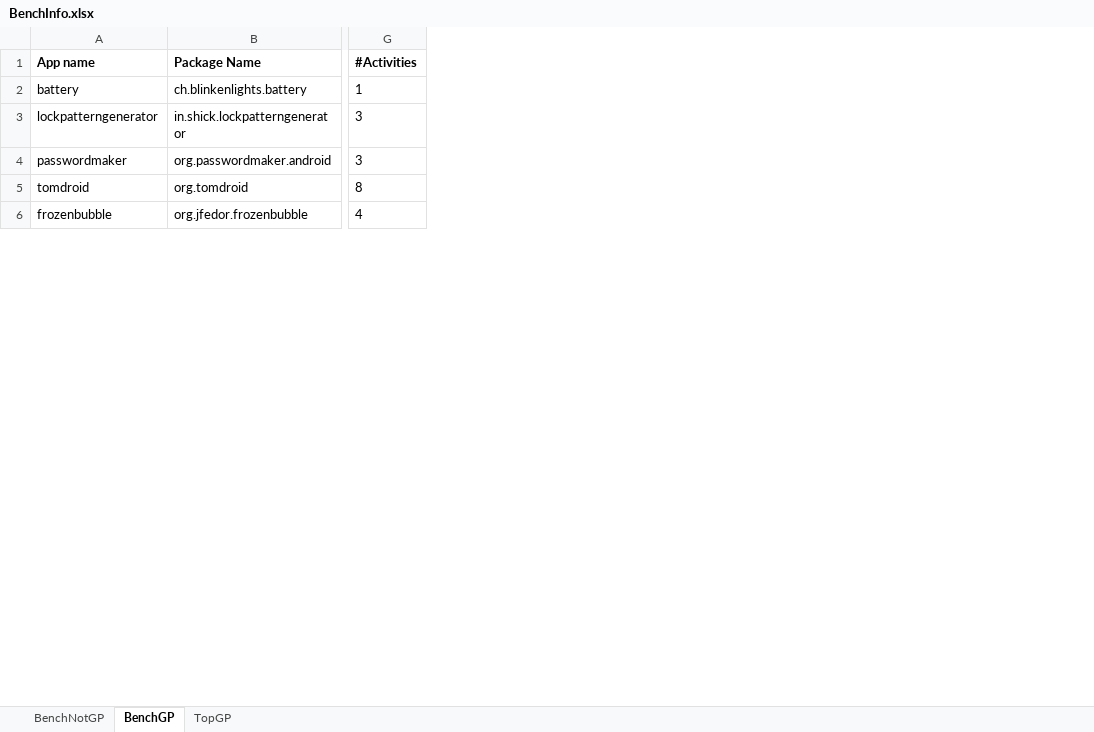
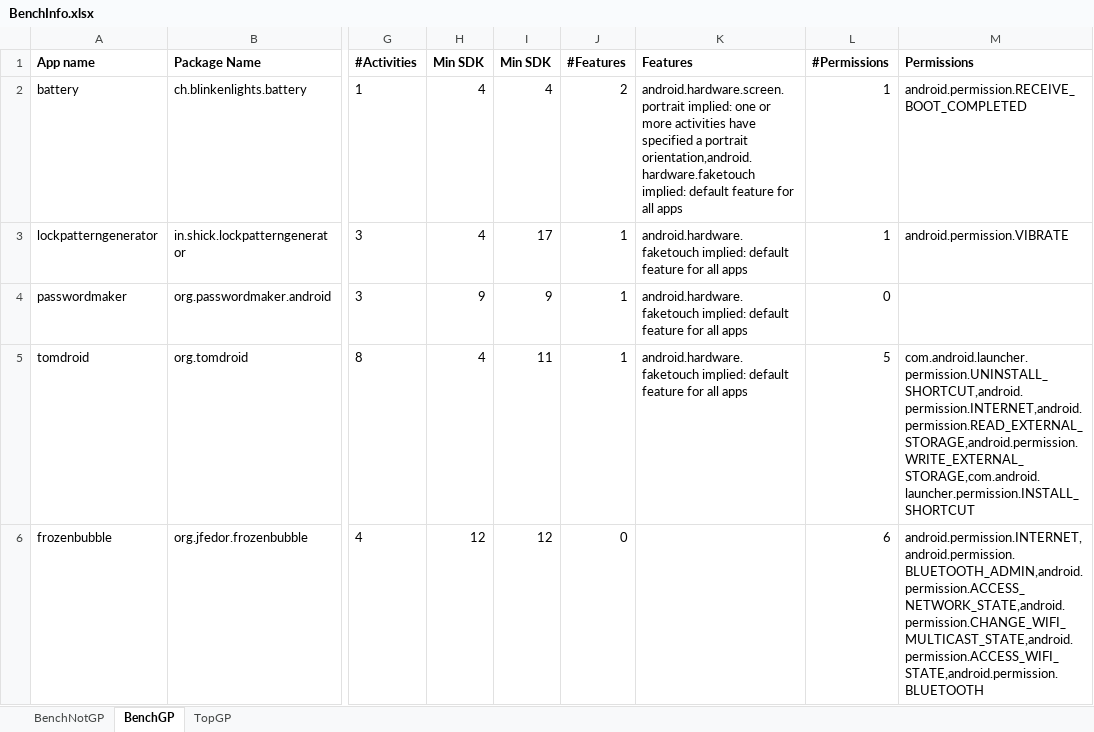
Before and after one commit to anon-self/anon-self.github.io, an Excel workbook: assets/data/BenchInfo.xlsx, sheet BenchGP, drawn as a sheet; only a part is shown, gaps mark what is left out; values as stored, in another font and other column widths than the file's, no borders; conditional formats not drawn; the diff names each change by its address in the sheet, - before the commit and + after, or states it on an @@ line.

```diff
--- a/assets/data/BenchInfo.xlsx (sheet BenchGP)
+++ b/assets/data/BenchInfo.xlsx (sheet BenchGP)
+column H (Min SDK), rows 2-6: 4 | 4 | 9 | 4 | 12
+column I (Min SDK), rows 2-6: 4 | 17 | 9 | 11 | 12
+column J (#Features), rows 2-6: 2 | 1 | 1 | 1 | 0
+column K (Features), rows 2-5: android.hardware.screen.portrait implied: one or more activities have specified a portrait orientation,android.hardware.faketouch implied: default feature for all apps | android.hardware.faketouch implied: default feature for all apps | android.hardware.faketouch implied: default feature for all apps | android.hardware.faketouch implied: default feature for all apps
+column L (#Permissions), rows 2-6: 1 | 1 | 0 | 5 | 6
+column M (Permissions), rows 2-6: android.permission.RECEIVE_BOOT_COMPLETED | android.permission.VIBRATE |  | com.android.launcher.permission.UNINSTALL_SHORTCUT,android.permission.INTERNET,android.permission.READ_EXTERNAL_STORAGE,android.permission.WRITE_EXTERNAL_STORAGE,com.android.launcher.permission.INSTALL_SHORTCUT | android.permission.INTERNET,android.permission.BLUETOOTH_ADMIN,android.permission.ACCESS_NETWORK_STATE,android.permission.CHANGE_WIFI_MULTICAST_STATE,android.permission.ACCESS_WIFI_STATE,android.permission.BLUETOOTH
```
Also changed, not shown: sheet BenchNotGP, sheet TopGP, assets/data/ActivityProperties.xlsx, assets/data/ManualAppAnalysis.xlsx, 22 other files.
